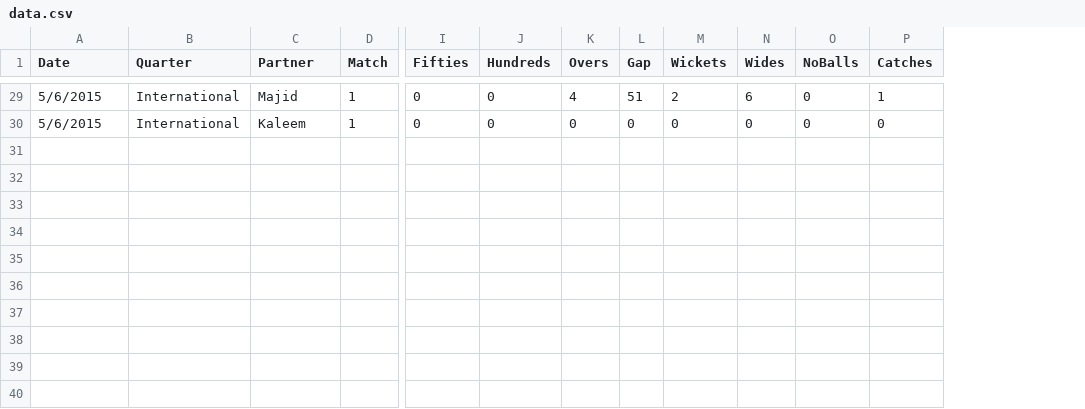
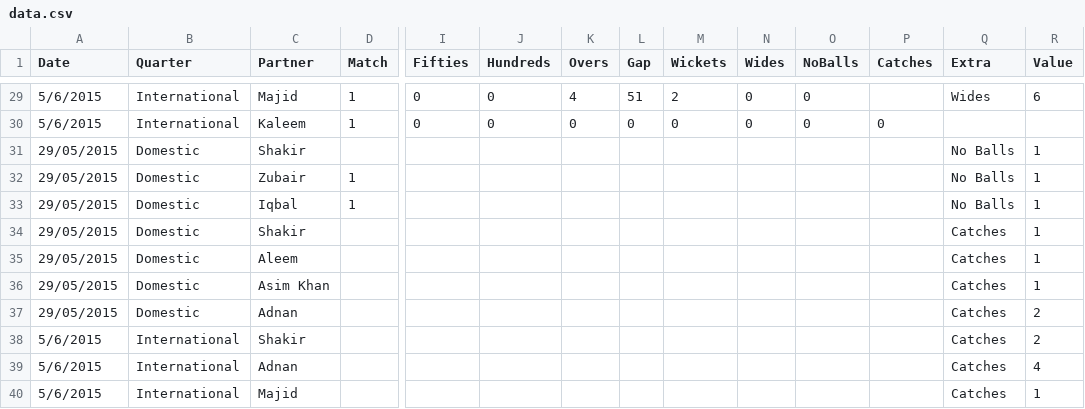
Before and after one commit to kaleemnet/pakcricketjo, a CSV file: stats/data.csv, drawn as a sheet; only a part is shown, gaps mark what is left out; rows hold the shown columns only; the diff covers the shown part only; the diff names each change by its address in the sheet, - before the commit and + after, or states it on an @@ line.

```diff
--- a/stats/data.csv
+++ b/stats/data.csv
+column Q (Extra), row 29: Wides
+column R (Value), row 29: 6
-N29 (Wides): 6
+N29 (Wides): 0
-P29 (Catches): 1
+P29 (Catches): (empty)
+row 31: 29/05/2015 | Domestic | Shakir |  |  |  |  |  |  |  |  |  | No Balls | 1
+row 32: 29/05/2015 | Domestic | Zubair | 1 |  |  |  |  |  |  |  |  | No Balls | 1
+row 33: 29/05/2015 | Domestic | Iqbal | 1 |  |  |  |  |  |  |  |  | No Balls | 1
+row 34: 29/05/2015 | Domestic | Shakir |  |  |  |  |  |  |  |  |  | Catches | 1
+row 35: 29/05/2015 | Domestic | Aleem |  |  |  |  |  |  |  |  |  | Catches | 1
+row 36: 29/05/2015 | Domestic | Asim Khan |  |  |  |  |  |  |  |  |  | Catches | 1
+row 37: 29/05/2015 | Domestic | Adnan |  |  |  |  |  |  |  |  |  | Catches | 2
+row 38: 5/6/2015 | International | Shakir |  |  |  |  |  |  |  |  |  | Catches | 2
+row 39: 5/6/2015 | International | Adnan |  |  |  |  |  |  |  |  |  | Catches | 4
+row 40: 5/6/2015 | International | Majid |  |  |  |  |  |  |  |  |  | Catches | 1
```
Also changed, not shown: 22 edited cells elsewhere in this file, 1 other file.
